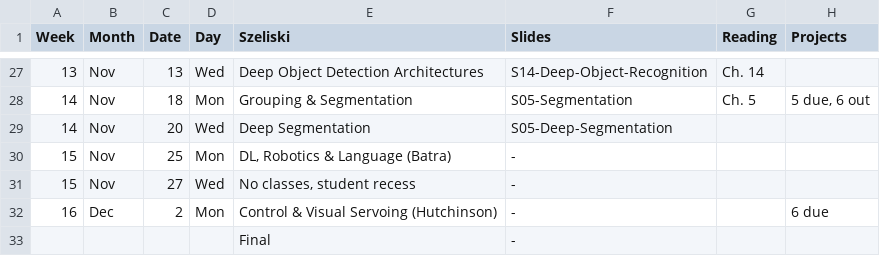
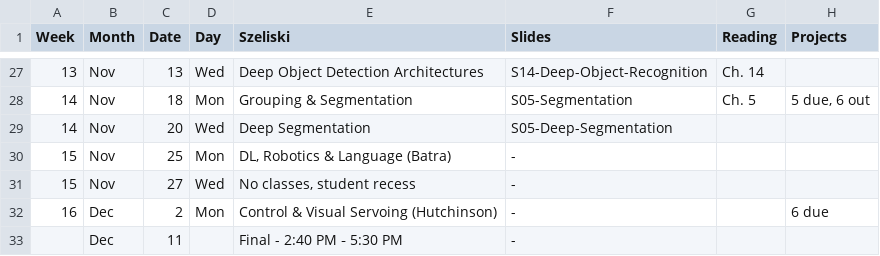
Before and after one commit to dellaert/19F-4476, a CSV file: _data/Schedule.csv, drawn as a sheet; only a part is shown, gaps mark what is left out.

Commit message:
Final

```diff
--- a/_data/Schedule.csv
+++ b/_data/Schedule.csv
@@ -32,2 +32,2 @@
 16,Dec,2,Mon,Control & Visual Servoing (Hutchinson),-,,6 due
-,,,,Final,-,,
+,Dec,11,,Final - 2:40 PM ‐ 5:30 PM,-,,
```
